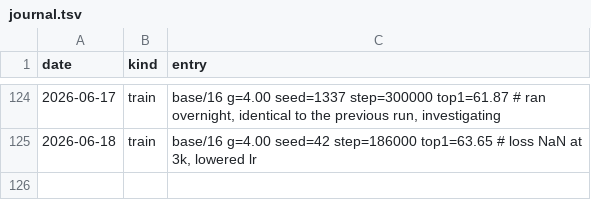
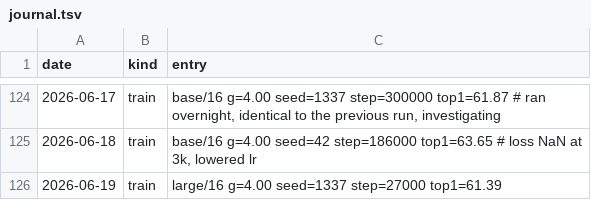
Before and after one commit to Glenrunc/slopformer, a TSV file: experiments/journal.tsv, drawn as a sheet; only a part is shown, gaps mark what is left out; the diff names each change by its address in the sheet, - before the commit and + after, or states it on an @@ line.

```diff
--- a/experiments/journal.tsv
+++ b/experiments/journal.tsv
+row 126: 2026-06-19 | train | large/16 g=4.00 seed=1337 step=27000 top1=61.39
```
